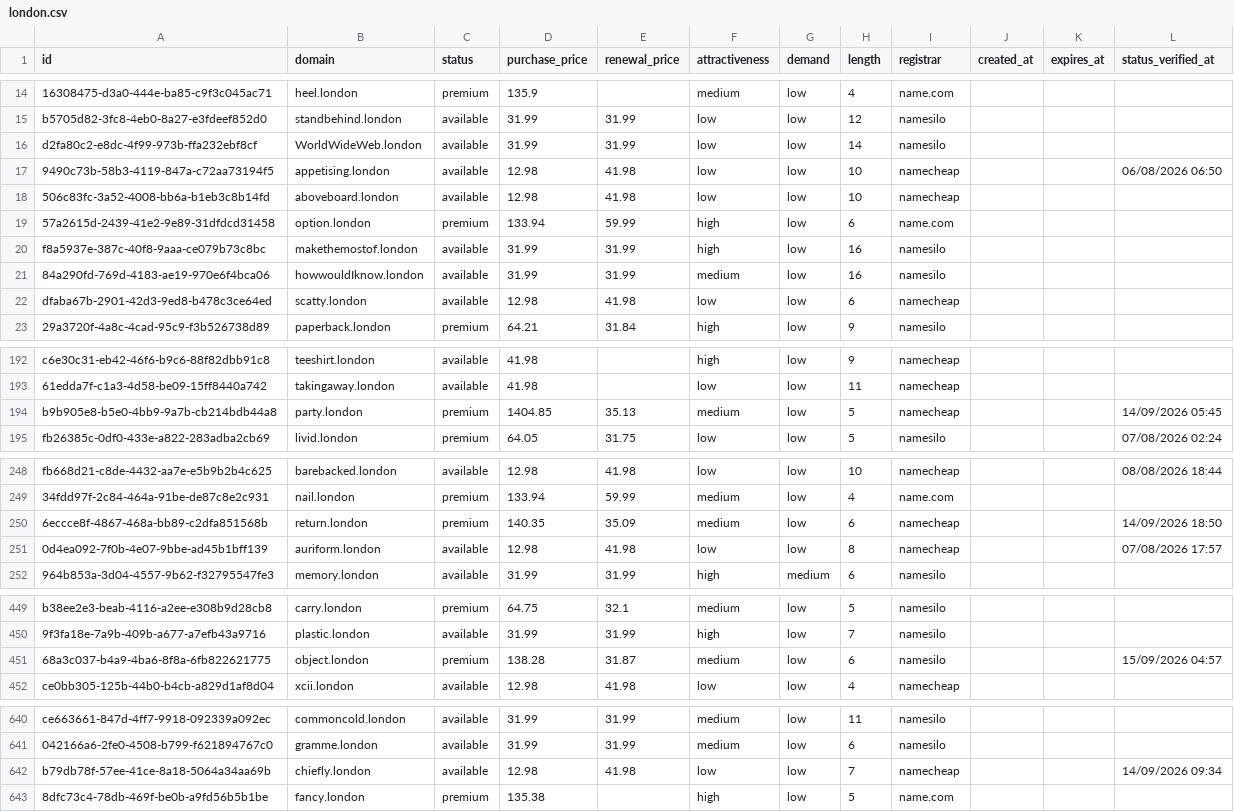
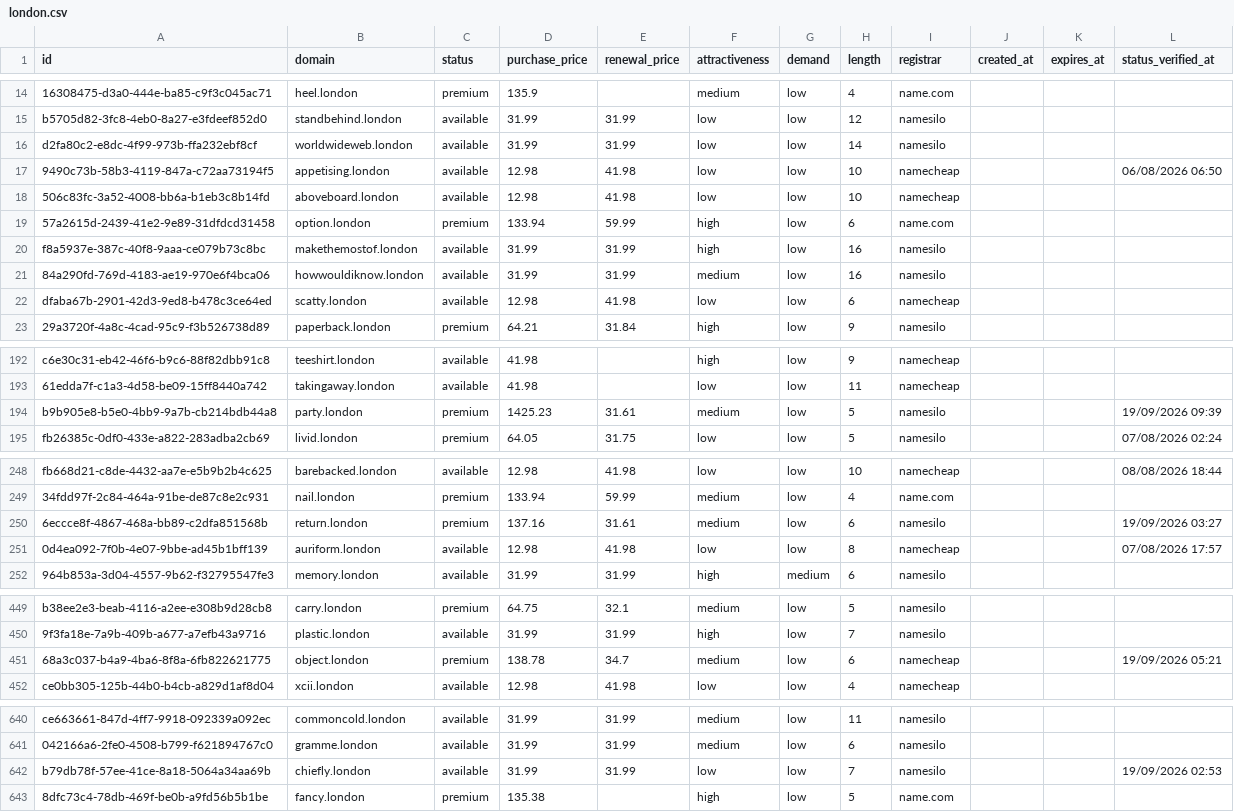
Before and after one commit to UniqueDomains/london-oneword-domains, a CSV file: london.csv, drawn as a sheet; only a part is shown, gaps mark what is left out; the diff covers the shown part only; the diff names each change by its address in the sheet, - before the commit and + after, or states it on an @@ line.

Commit message:
Domains update

```diff
--- a/london.csv
+++ b/london.csv
-B16 (domain): WorldWideWeb.london
+B16 (domain): worldwideweb.london
-B21 (domain): howwouldIknow.london
+B21 (domain): howwouldiknow.london
-D194 (purchase_price): 1404.85
+D194 (purchase_price): 1425.23
-E194 (renewal_price): 35.13
+E194 (renewal_price): 31.61
-I194 (registrar): namecheap
+I194 (registrar): namesilo
-L194 (status_verified_at): 14/09/2026 05:45
+L194 (status_verified_at): 19/09/2026 09:39
-D250 (purchase_price): 140.35
+D250 (purchase_price): 137.16
-E250 (renewal_price): 35.09
+E250 (renewal_price): 31.61
-I250 (registrar): namecheap
+I250 (registrar): namesilo
-L250 (status_verified_at): 14/09/2026 18:50
+L250 (status_verified_at): 19/09/2026 03:27
-D451 (purchase_price): 138.28
+D451 (purchase_price): 138.78
-E451 (renewal_price): 31.87
+E451 (renewal_price): 34.7
-I451 (registrar): namesilo
+I451 (registrar): namecheap
-L451 (status_verified_at): 15/09/2026 04:57
+L451 (status_verified_at): 19/09/2026 05:21
-D642 (purchase_price): 12.98
+D642 (purchase_price): 31.99
-E642 (renewal_price): 41.98
+E642 (renewal_price): 31.99
-I642 (registrar): namecheap
+I642 (registrar): namesilo
-L642 (status_verified_at): 14/09/2026 09:34
+L642 (status_verified_at): 19/09/2026 02:53
```
Also changed, not shown: 79 edited cells elsewhere in this file, 4 other files.
